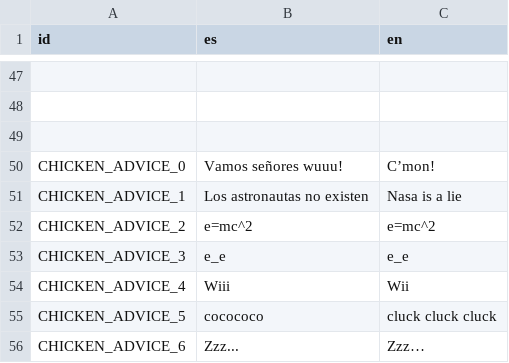
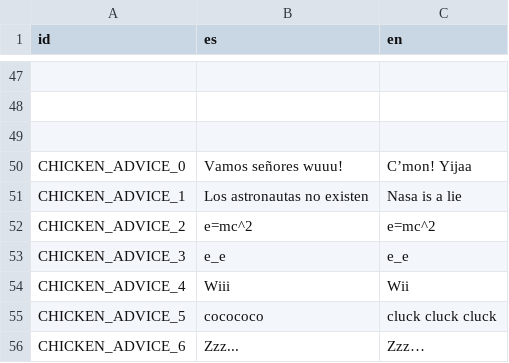
Before and after one commit to Dariasteam/Cows-Revenge, a CSV file: Locales/locales.csv, drawn as a sheet; only a part is shown, gaps mark what is left out; the diff names each change by its address in the sheet, - before the commit and + after, or states it on an @@ line.

```diff
--- a/Locales/locales.csv
+++ b/Locales/locales.csv
-C50 (en): C’mon!
+C50 (en): C’mon! Yijaa
```
Also changed, not shown: 5 other files.
